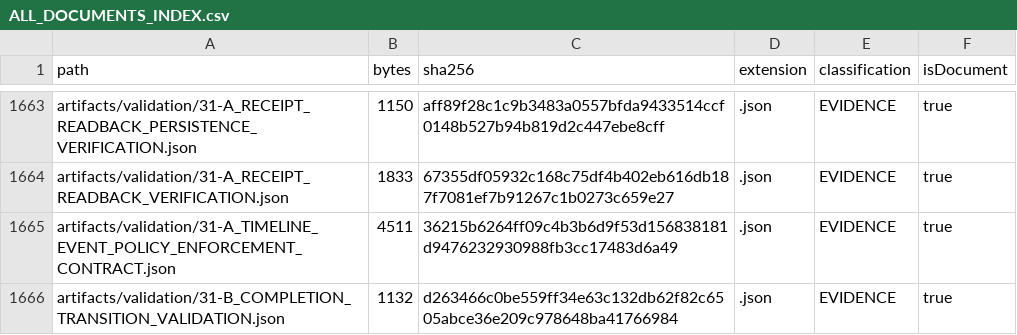
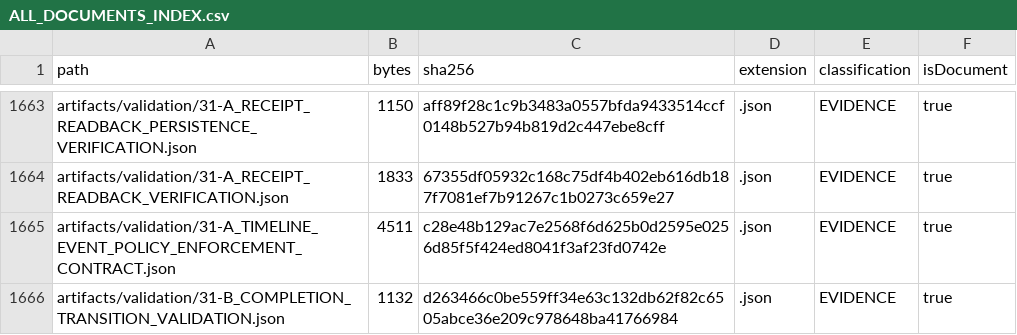
Before and after one commit to hsynmyssrgl/Anadolu-Parsi-AYM, a CSV file: artifacts/manifests/ALL_DOCUMENTS_INDEX.csv, drawn as a sheet; only a part is shown, gaps mark what is left out; the diff covers the shown part only.

```diff
--- a/artifacts/manifests/ALL_DOCUMENTS_INDEX.csv
+++ b/artifacts/manifests/ALL_DOCUMENTS_INDEX.csv
@@ -1664,3 +1664,3 @@ artifacts/validation/31-A_RECEIPT_READBACK_PERSISTENCE_VERIFICATION.json,1150,af
 artifacts/validation/31-A_RECEIPT_READBACK_VERIFICATION.json,1833,67355df05932c168c75df4b402eb616db187f7081ef7b91267c1b0273c659e27,.json,EVIDENCE,true
-artifacts/validation/31-A_TIMELINE_EVENT_POLICY_ENFORCEMENT_CONTRACT.json,4511,36215b6264ff09c4b3b6d9f53d156838181d9476232930988fb3cc17483d6a49,.json,EVIDENCE,true
+artifacts/validation/31-A_TIMELINE_EVENT_POLICY_ENFORCEMENT_CONTRACT.json,4511,c28e48b129ac7e2568f6d625b0d2595e0256d85f5f424ed8041f3af23fd0742e,.json,EVIDENCE,true
 artifacts/validation/31-B_COMPLETION_TRANSITION_VALIDATION.json,1132,d263466c0be559ff34e63c132db62f82c6505abce36e209c978648ba41766984,.json,EVIDENCE,true
```
Also changed, not shown: 59 edited cells elsewhere in this file, artifacts/manifests/PROJECT_ARTIFACT_INDEX.csv, 15 other files.
